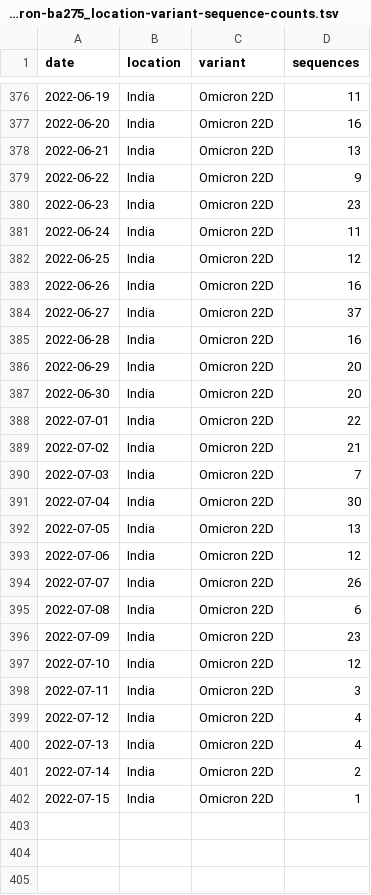
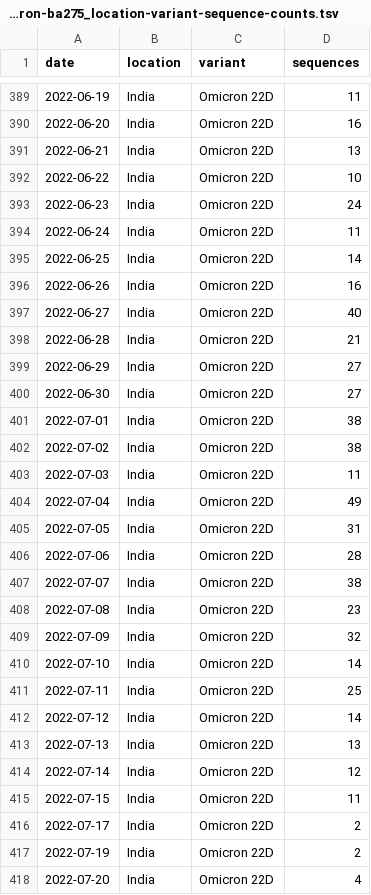
Before and after one commit to blab/rt-from-frequency-dynamics, a TSV file: data/omicron-ba275/omicron-ba275_location-variant-sequence-counts.tsv, drawn as a sheet; only a part is shown, gaps mark what is left out; the diff covers the shown part only.

Commit message:
Omicron BA.2.75 data update Aug 3

```diff
--- a/data/omicron-ba275/omicron-ba275_location-variant-sequence-counts.tsv
+++ b/data/omicron-ba275/omicron-ba275_location-variant-sequence-counts.tsv
@@ -378,25 +391,28 @@ date	location	variant	sequences
 2022-06-21	India	Omicron 22D	13
-2022-06-22	India	Omicron 22D	9
-2022-06-23	India	Omicron 22D	23
+2022-06-22	India	Omicron 22D	10
+2022-06-23	India	Omicron 22D	24
 2022-06-24	India	Omicron 22D	11
-2022-06-25	India	Omicron 22D	12
+2022-06-25	India	Omicron 22D	14
 2022-06-26	India	Omicron 22D	16
-2022-06-27	India	Omicron 22D	37
-2022-06-28	India	Omicron 22D	16
-2022-06-29	India	Omicron 22D	20
-2022-06-30	India	Omicron 22D	20
-2022-07-01	India	Omicron 22D	22
-2022-07-02	India	Omicron 22D	21
-2022-07-03	India	Omicron 22D	7
-2022-07-04	India	Omicron 22D	30
-2022-07-05	India	Omicron 22D	13
-2022-07-06	India	Omicron 22D	12
-2022-07-07	India	Omicron 22D	26
-2022-07-08	India	Omicron 22D	6
-2022-07-09	India	Omicron 22D	23
-2022-07-10	India	Omicron 22D	12
-2022-07-11	India	Omicron 22D	3
-2022-07-12	India	Omicron 22D	4
-2022-07-13	India	Omicron 22D	4
-2022-07-14	India	Omicron 22D	2
-2022-07-15	India	Omicron 22D	1
+2022-06-27	India	Omicron 22D	40
+2022-06-28	India	Omicron 22D	21
+2022-06-29	India	Omicron 22D	27
+2022-06-30	India	Omicron 22D	27
+2022-07-01	India	Omicron 22D	38
+2022-07-02	India	Omicron 22D	38
+2022-07-03	India	Omicron 22D	11
+2022-07-04	India	Omicron 22D	49
+2022-07-05	India	Omicron 22D	31
+2022-07-06	India	Omicron 22D	28
+2022-07-07	India	Omicron 22D	38
+2022-07-08	India	Omicron 22D	23
+2022-07-09	India	Omicron 22D	32
+2022-07-10	India	Omicron 22D	14
+2022-07-11	India	Omicron 22D	25
+2022-07-12	India	Omicron 22D	14
+2022-07-13	India	Omicron 22D	13
+2022-07-14	India	Omicron 22D	12
+2022-07-15	India	Omicron 22D	11
+2022-07-17	India	Omicron 22D	2
+2022-07-19	India	Omicron 22D	2
+2022-07-20	India	Omicron 22D	4
```
Also changed, not shown: 18 added rows, 5 removed rows and 59 edited cells elsewhere in this file, data/omicron-ba275/omicron-ba275_location-case-counts.tsv, 1 other file.
